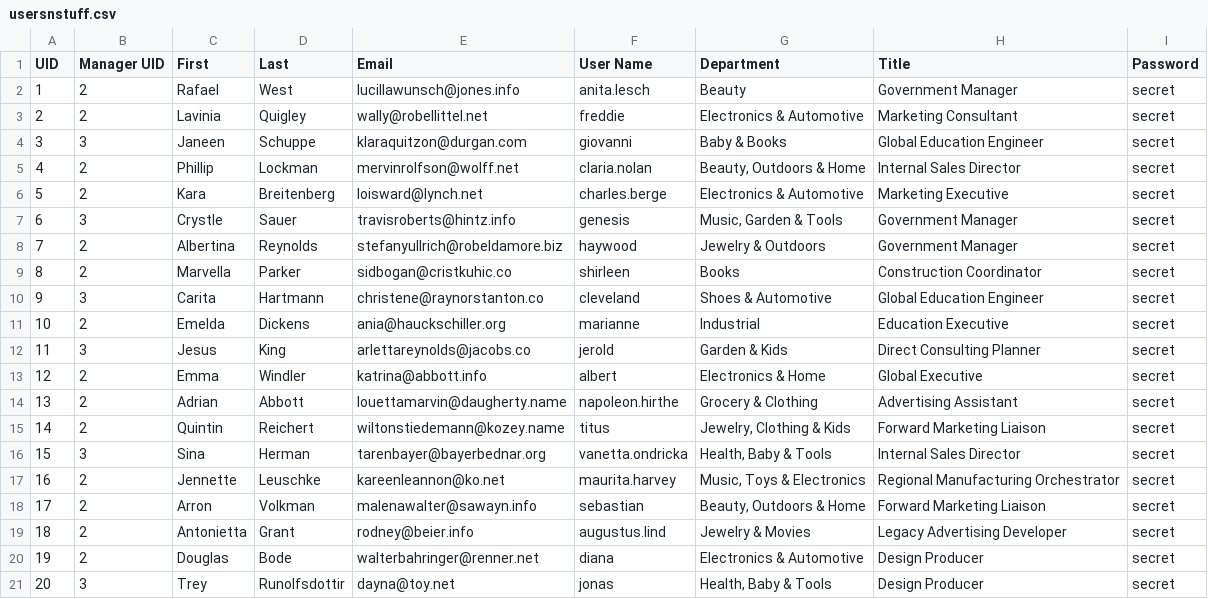
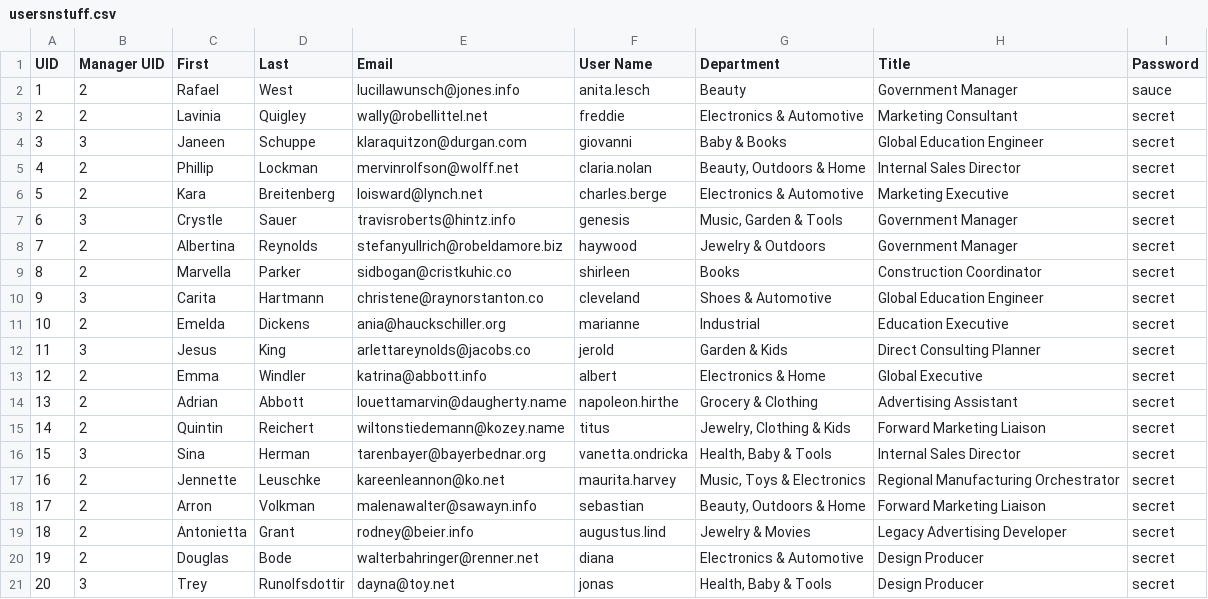
Before and after one commit to dckesler/usersnstuff, a CSV file: usersnstuff.csv, drawn as a sheet.

Commit message:
Update usersnstuff.csv

```diff
--- a/usersnstuff.csv
+++ b/usersnstuff.csv
@@ -1,3 +1,3 @@
 UID,Manager UID,First,Last,Email,User Name,Department,Title,Password
-1,2,Rafael,West,lucillawunsch@jones.info,anita.lesch,Beauty,Government Manager,secret
+1,2,Rafael,West,lucillawunsch@jones.info,anita.lesch,Beauty,Government Manager,sauce
 2,2,Lavinia,Quigley,wally@robellittel.net,freddie,Electronics & Automotive,Marketing Consultant,secret
```
